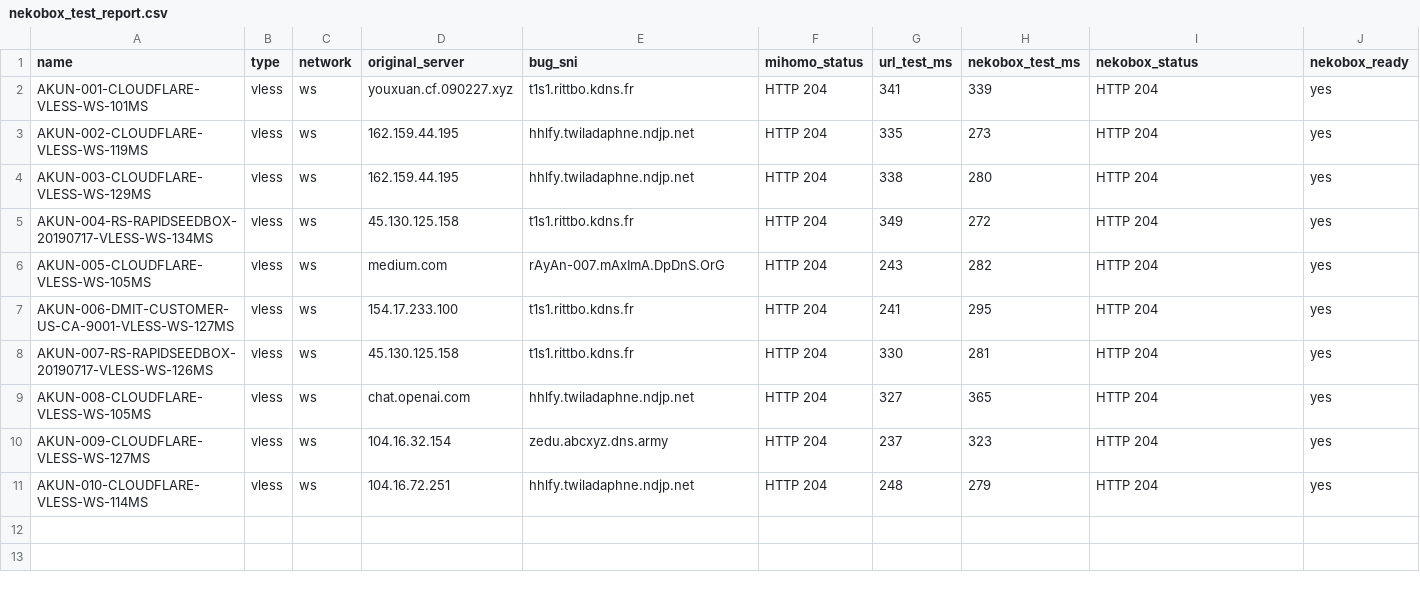
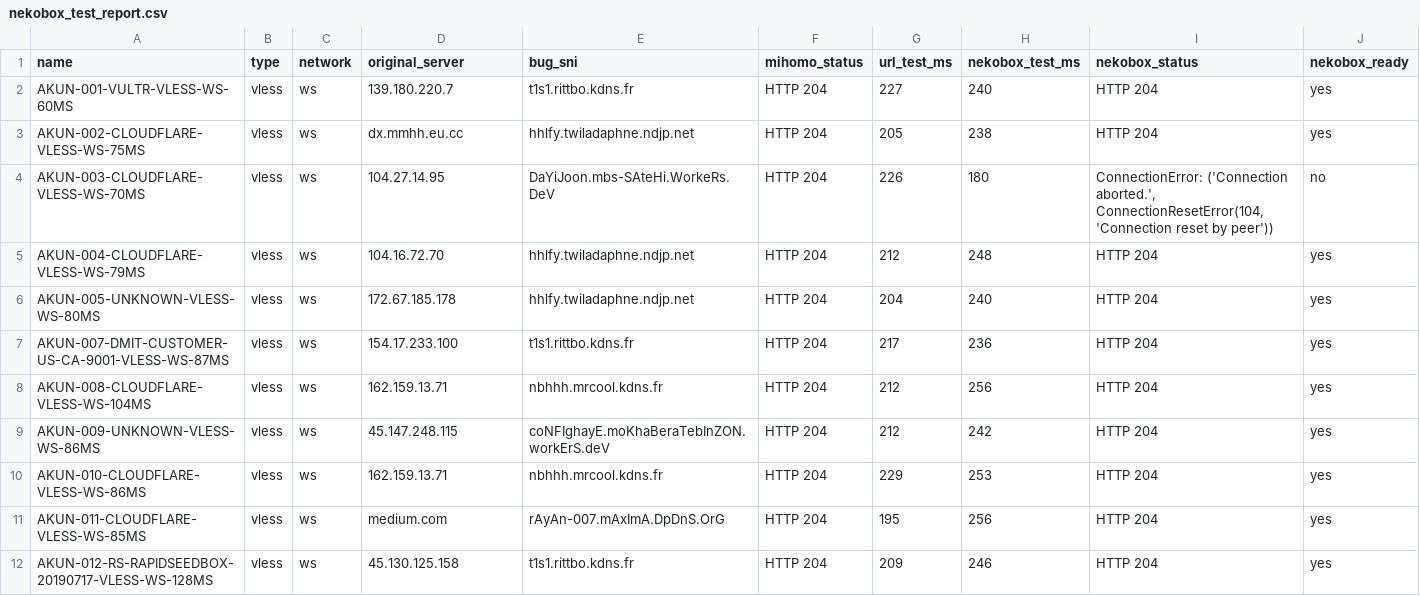
Before and after one commit to adiorany3/ConvertYAML, a CSV file: nekobox_test_report.csv, drawn as a sheet.

```diff
--- a/nekobox_test_report.csv
+++ b/nekobox_test_report.csv
@@ -1,11 +1,12 @@
 name,type,network,original_server,bug_sni,mihomo_status,url_test_ms,nekobox_test_ms,nekobox_status,nekobox_ready
-AKUN-001-CLOUDFLARE-VLESS-WS-101MS,vless,ws,youxuan.cf.090227.xyz,t1s1.rittbo.kdns.fr,HTTP 204,341,339,HTTP 204,yes
-AKUN-002-CLOUDFLARE-VLESS-WS-119MS,vless,ws,162.159.44.195,hhlfy.twiladaphne.ndjp.net,HTTP 204,335,273,HTTP 204,yes
-AKUN-003-CLOUDFLARE-VLESS-WS-129MS,vless,ws,162.159.44.195,hhlfy.twiladaphne.ndjp.net,HTTP 204,338,280,HTTP 204,yes
-AKUN-004-RS-RAPIDSEEDBOX-20190717-VLESS-WS-134MS,vless,ws,45.130.125.158,t1s1.rittbo.kdns.fr,HTTP 204,349,272,HTTP 204,yes
-AKUN-005-CLOUDFLARE-VLESS-WS-105MS,vless,ws,medium.com,rAyAn-007.mAxImA.DpDnS.OrG,HTTP 204,243,282,HTTP 204,yes
-AKUN-006-DMIT-CUSTOMER-US-CA-9001-VLESS-WS-127MS,vless,ws,154.17.233.100,t1s1.rittbo.kdns.fr,HTTP 204,241,295,HTTP 204,yes
-AKUN-007-RS-RAPIDSEEDBOX-20190717-VLESS-WS-126MS,vless,ws,45.130.125.158,t1s1.rittbo.kdns.fr,HTTP 204,330,281,HTTP 204,yes
-AKUN-008-CLOUDFLARE-VLESS-WS-105MS,vless,ws,chat.openai.com,hhlfy.twiladaphne.ndjp.net,HTTP 204,327,365,HTTP 204,yes
-AKUN-009-CLOUDFLARE-VLESS-WS-127MS,vless,ws,104.16.32.154,zedu.abcxyz.dns.army,HTTP 204,237,323,HTTP 204,yes
-AKUN-010-CLOUDFLARE-VLESS-WS-114MS,vless,ws,104.16.72.251,hhlfy.twiladaphne.ndjp.net,HTTP 204,248,279,HTTP 204,yes
+AKUN-001-VULTR-VLESS-WS-60MS,vless,ws,139.180.220.7,t1s1.rittbo.kdns.fr,HTTP 204,227,240,HTTP 204,yes
+AKUN-002-CLOUDFLARE-VLESS-WS-75MS,vless,ws,dx.mmhh.eu.cc,hhlfy.twiladaphne.ndjp.net,HTTP 204,205,238,HTTP 204,yes
+AKUN-003-CLOUDFLARE-VLESS-WS-70MS,vless,ws,104.27.14.95,DaYiJoon.mbs-SAteHi.WorkeRs.DeV,HTTP 204,226,180,"ConnectionError: ('Connection aborted.', ConnectionResetError(104, 'Connection reset by peer'))",no
+AKUN-004-CLOUDFLARE-VLESS-WS-79MS,vless,ws,104.16.72.70,hhlfy.twiladaphne.ndjp.net,HTTP 204,212,248,HTTP 204,yes
+AKUN-005-UNKNOWN-VLESS-WS-80MS,vless,ws,172.67.185.178,hhlfy.twiladaphne.ndjp.net,HTTP 204,204,240,HTTP 204,yes
+AKUN-007-DMIT-CUSTOMER-US-CA-9001-VLESS-WS-87MS,vless,ws,154.17.233.100,t1s1.rittbo.kdns.fr,HTTP 204,217,236,HTTP 204,yes
+AKUN-008-CLOUDFLARE-VLESS-WS-104MS,vless,ws,162.159.13.71,nbhhh.mrcool.kdns.fr,HTTP 204,212,256,HTTP 204,yes
+AKUN-009-UNKNOWN-VLESS-WS-86MS,vless,ws,45.147.248.115,coNFIghayE.moKhaBeraTebInZON.workErS.deV,HTTP 204,212,242,HTTP 204,yes
+AKUN-010-CLOUDFLARE-VLESS-WS-86MS,vless,ws,162.159.13.71,nbhhh.mrcool.kdns.fr,HTTP 204,229,253,HTTP 204,yes
+AKUN-011-CLOUDFLARE-VLESS-WS-85MS,vless,ws,medium.com,rAyAn-007.mAxImA.DpDnS.OrG,HTTP 204,195,256,HTTP 204,yes
+AKUN-012-RS-RAPIDSEEDBOX-20190717-VLESS-WS-128MS,vless,ws,45.130.125.158,t1s1.rittbo.kdns.fr,HTTP 204,209,246,HTTP 204,yes
```
Also changed, not shown: openclash_auto_report.csv, urltest_report.csv, 10 other files.
